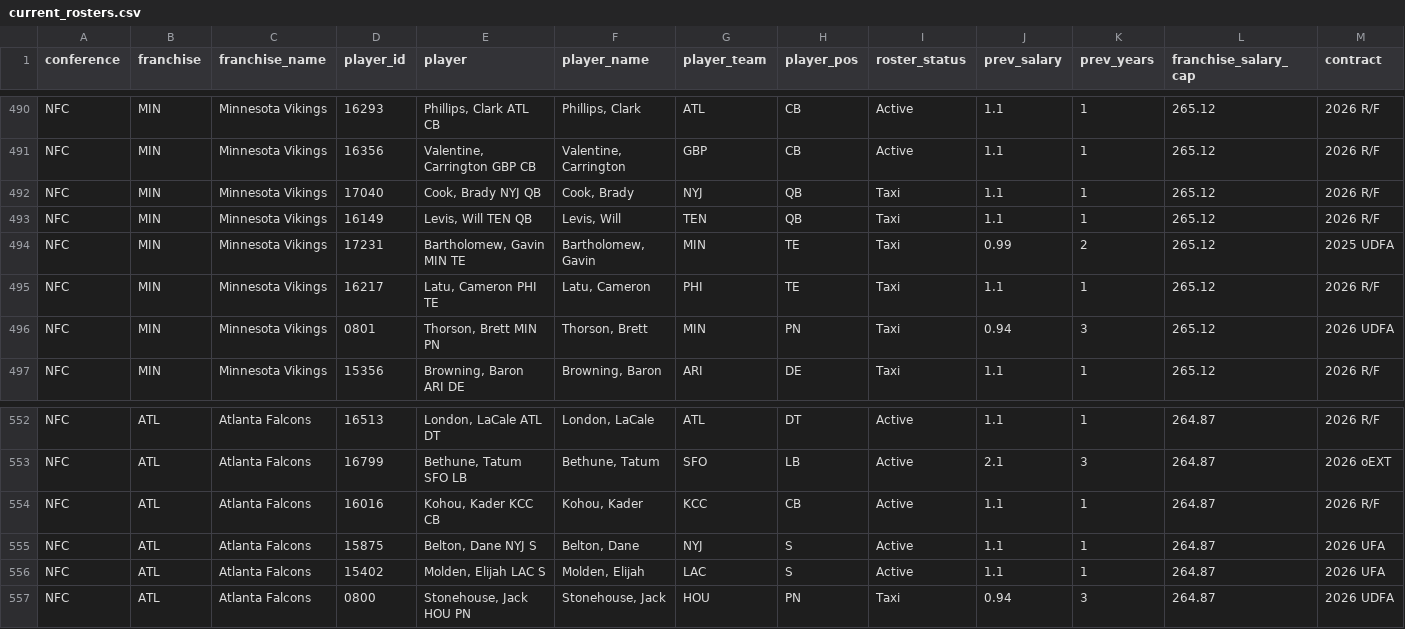
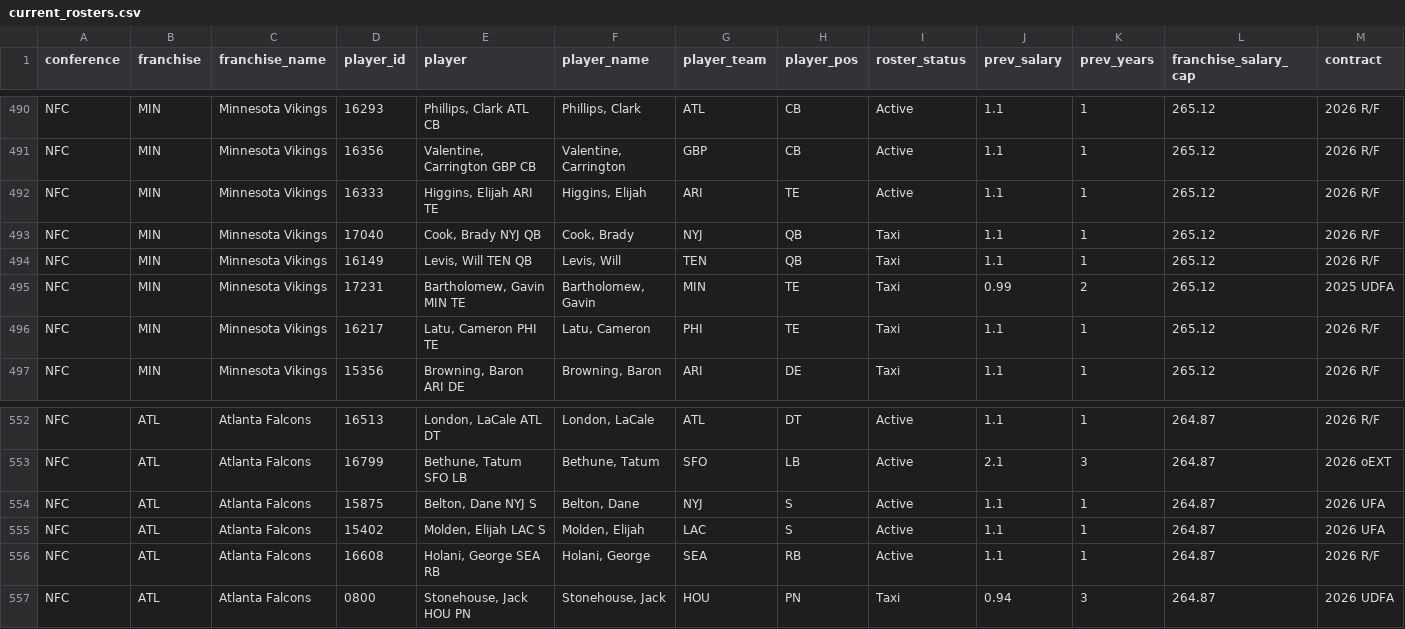
Before and after one commit to TheMathNinja/ADL-GM-Dashboard, a CSV file: data/current_rosters.csv, drawn as a sheet; only a part is shown, gaps mark what is left out; removed rows and columns are numbered as before the commit, all else as after; rows hold the shown columns only; the diff names each change by its address in the sheet, - before the commit and + after, or states it on an @@ line.

```diff
--- a/data/current_rosters.csv
+++ b/data/current_rosters.csv
+row 492: NFC | MIN | Minnesota Vikings | 16333 | Higgins, Elijah ARI TE | Higgins, Elijah | ARI | TE | Active | 1.1 | 1 | 265.12 | 2026 R/F
-row 496: NFC | MIN | Minnesota Vikings | 0801 | Thorson, Brett MIN PN | Thorson, Brett | MIN | PN | Taxi | 0.94 | 3 | 265.12 | 2026 UDFA
-row 554: NFC | ATL | Atlanta Falcons | 16016 | Kohou, Kader KCC CB | Kohou, Kader | KCC | CB | Active | 1.1 | 1 | 264.87 | 2026 R/F
+row 556: NFC | ATL | Atlanta Falcons | 16608 | Holani, George SEA RB | Holani, George | SEA | RB | Active | 1.1 | 1 | 264.87 | 2026 R/F
```
Also changed, not shown: 2 other files.
